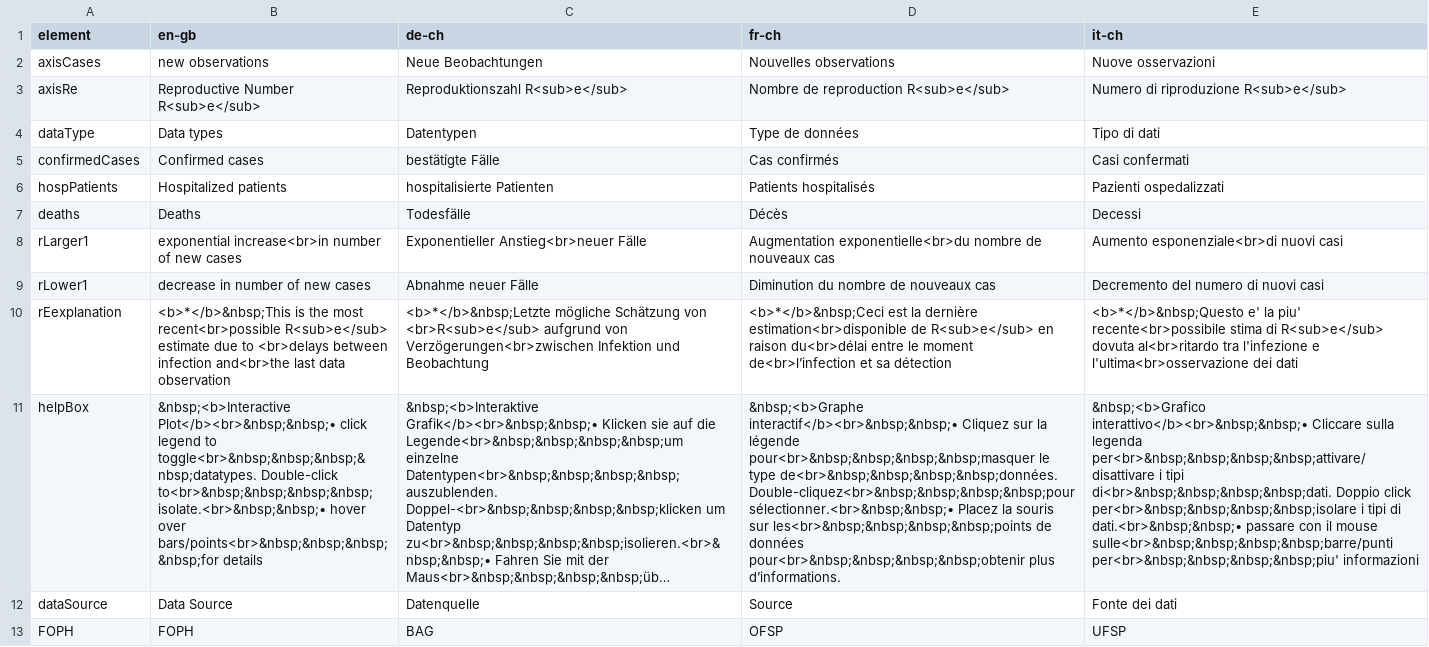
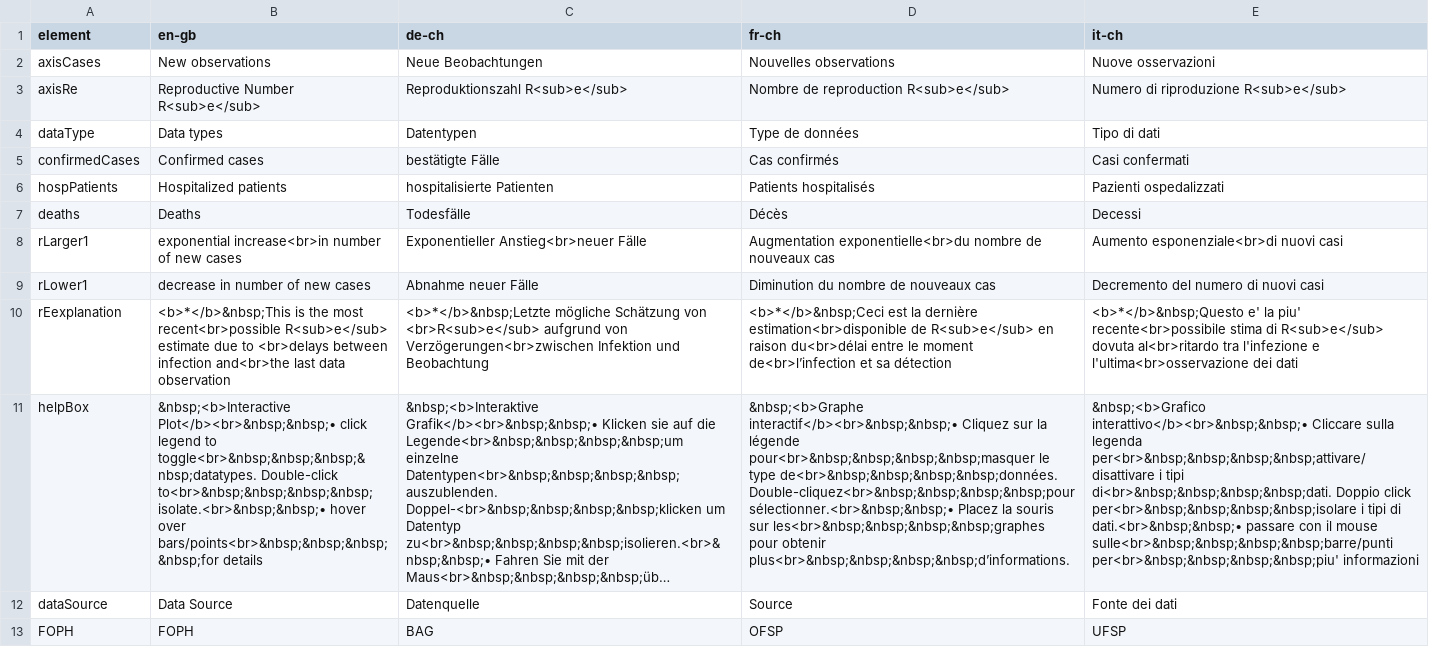
Before and after one commit to covid-19-Re/shiny-dailyRe, a CSV file: app/data/translations.csv, drawn as a sheet; long unchanged cells end in …; the diff names each change by its address in the sheet, - before the commit and + after, or states it on an @@ line.

Commit message:
fix some minor translation errors

```diff
--- a/app/data/translations.csv
+++ b/app/data/translations.csv
-B2 (en-gb): new observations
+B2 (en-gb): New observations
-D11 (fr-ch): …souris sur les<br>&nbsp;&nbsp;&nbsp;&nbsp;points de données pour<br>&nbsp;&nbsp;&nbsp;&nbsp;obtenir plus d’informations.
+D11 (fr-ch): …souris sur les<br>&nbsp;&nbsp;&nbsp;&nbsp;graphes pour obtenir plus<br>&nbsp;&nbsp;&nbsp;&nbsp;d’informations.
```
